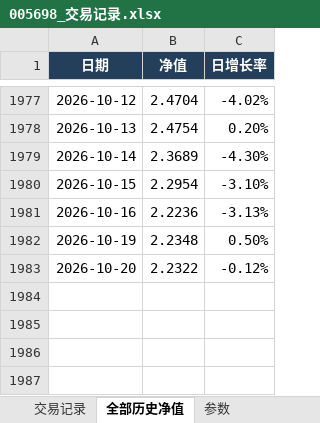
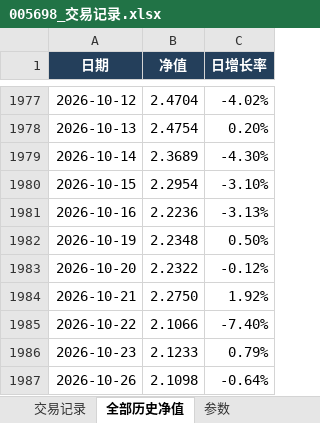
Before and after one commit to oooo0h/Investment, an Excel workbook: 基金/持仓基金/005698_华夏全球科技先锋混合_QDII_A人民币/005698_交易记录.xlsx, sheet 全部历史净值, drawn as a sheet; only a part is shown, gaps mark what is left out; values as stored, in another font and other column widths than the file's, no borders; table styles not drawn; the diff names each change by its address in the sheet, - before the commit and + after, or states it on an @@ line.

```diff
--- a/基金/持仓基金/005698_华夏全球科技先锋混合_QDII_A人民币/005698_交易记录.xlsx (sheet 全部历史净值)
+++ b/基金/持仓基金/005698_华夏全球科技先锋混合_QDII_A人民币/005698_交易记录.xlsx (sheet 全部历史净值)
+row 1984: 2026-10-21 | 2.2750 | 1.92%
+row 1985: 2026-10-22 | 2.1066 | -7.40%
+row 1986: 2026-10-23 | 2.1233 | 0.79%
+row 1987: 2026-10-26 | 2.1098 | -0.64%
```
Also changed, not shown: 基金/持仓基金/004103_中信保诚稳悦债券C/004103_交易记录.xlsx, 基金/持仓基金/006373_国富全球科技互联混合_QDII_人民币A/006373_交易记录.xlsx, 57 other files.
